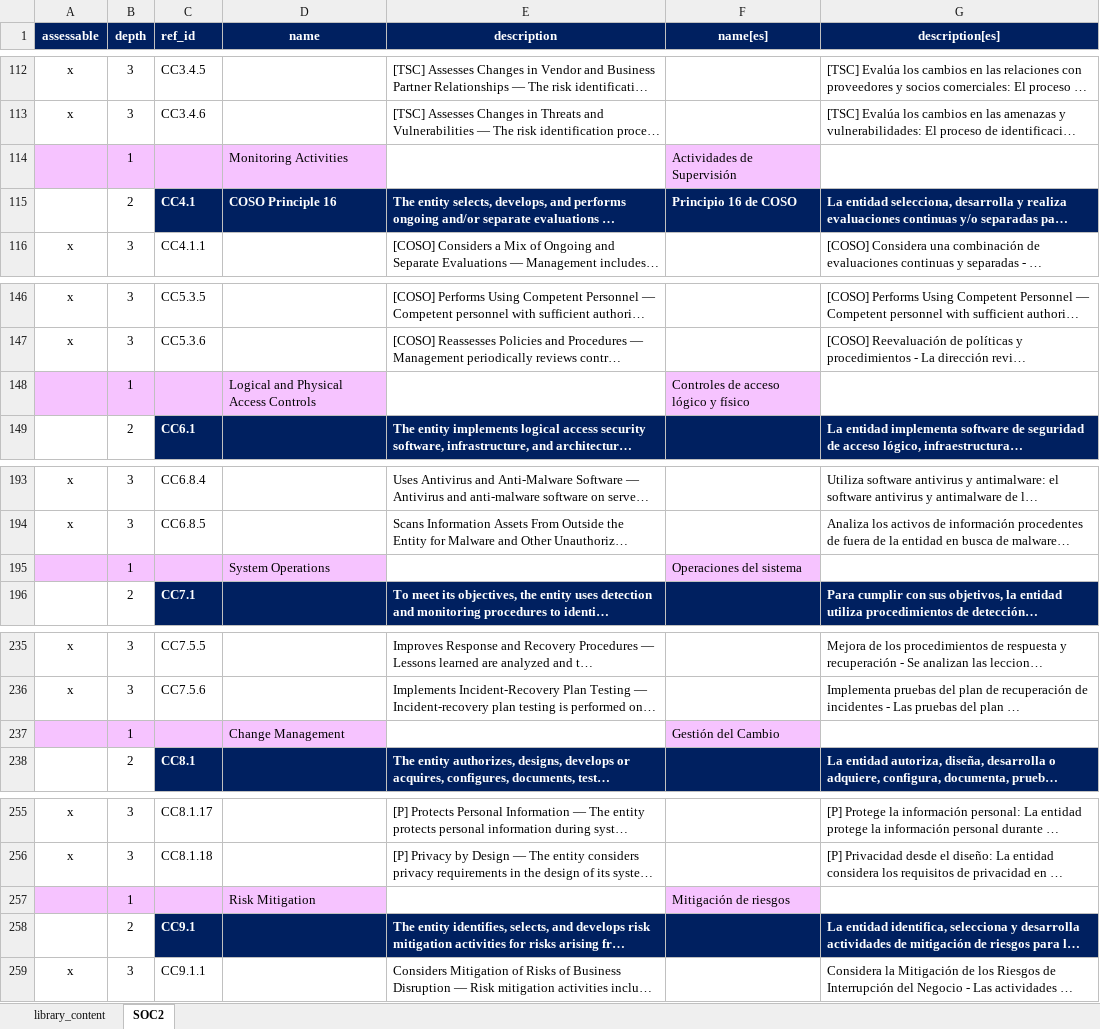
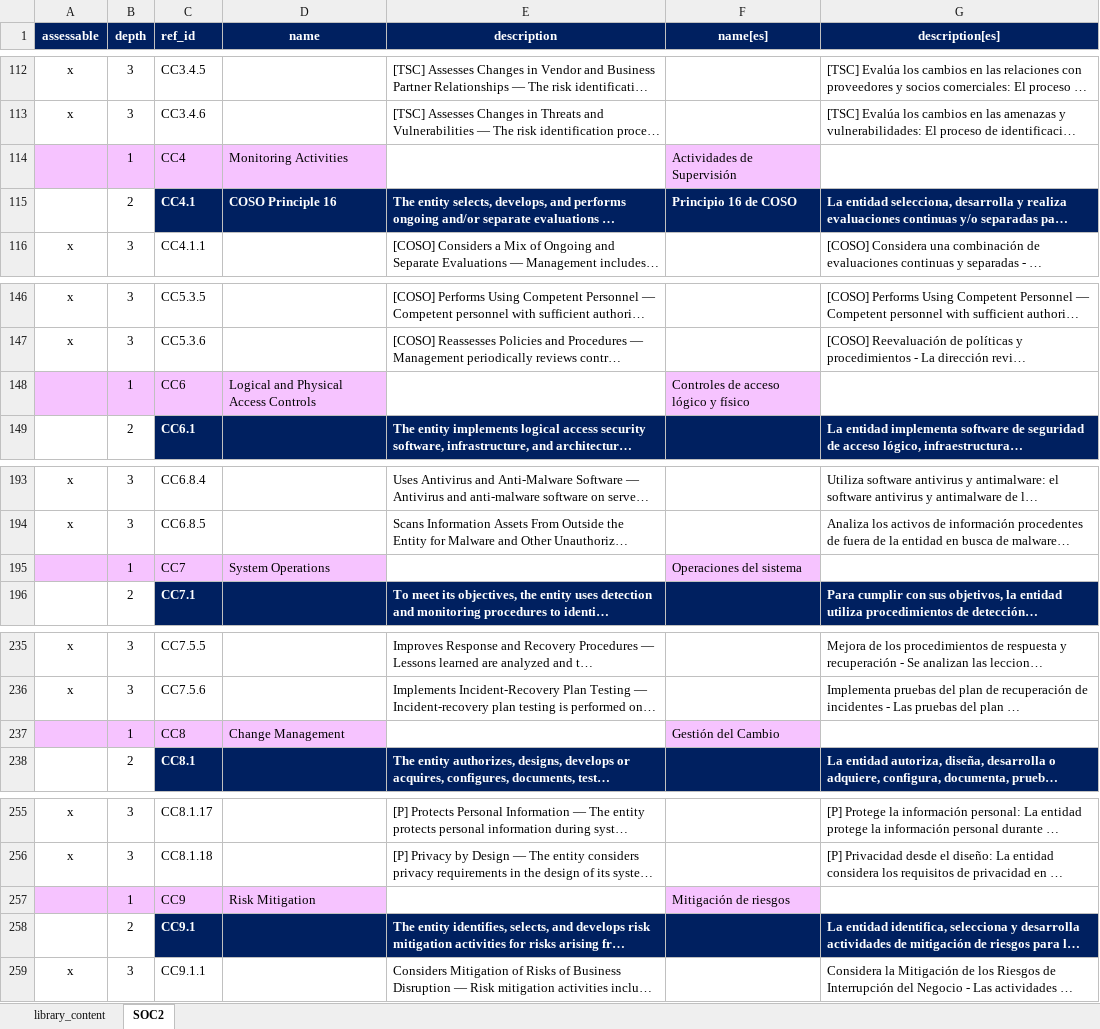
Before and after one commit to intuitem/ciso-assistant-community, an Excel workbook: tools/aicpa/SOC2_2017_with_rev_2022.xlsx, sheet SOC2, drawn as a sheet; only a part is shown, gaps mark what is left out; long unchanged cells end in …; values as stored, in another font and other column widths than the file's, no borders; the diff covers the shown part only; the diff names each change by its address in the sheet, - before the commit and + after, or states it on an @@ line.

```diff
--- a/tools/aicpa/SOC2_2017_with_rev_2022.xlsx (sheet SOC2)
+++ b/tools/aicpa/SOC2_2017_with_rev_2022.xlsx (sheet SOC2)
-C114 (ref_id): (empty)
+C114 (ref_id): CC4
-C148 (ref_id): (empty)
+C148 (ref_id): CC6
-C195 (ref_id): (empty)
+C195 (ref_id): CC7
-C237 (ref_id): (empty)
+C237 (ref_id): CC8
-C257 (ref_id): (empty)
+C257 (ref_id): CC9
```
Also changed, not shown: 12 edited cells elsewhere in this sheet, sheet library_content, 1 other file.
